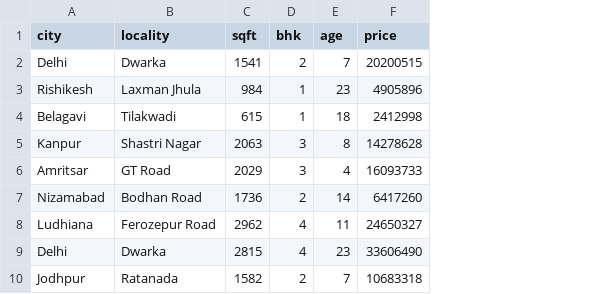
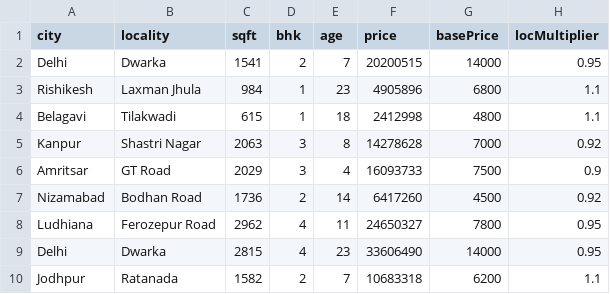
Before and after one commit to 202317b3070-netizen/Bits-Design-Project-1, a CSV file: public/marketData.csv, drawn as a sheet; only a part is shown; the diff names each change by its address in the sheet, - before the commit and + after, or states it on an @@ line.

Commit message:
Add files via upload

```diff
--- a/public/marketData.csv
+++ b/public/marketData.csv
+column G (basePrice), rows 2-10: 14000 | 6800 | 4800 | 7000 | 7500 | 4500 | 7800 | 14000 | 6200
+column H (locMultiplier), rows 2-10: 0.95 | 1.1 | 1.1 | 0.92 | 0.9 | 0.92 | 0.95 | 0.95 | 1.1
```
